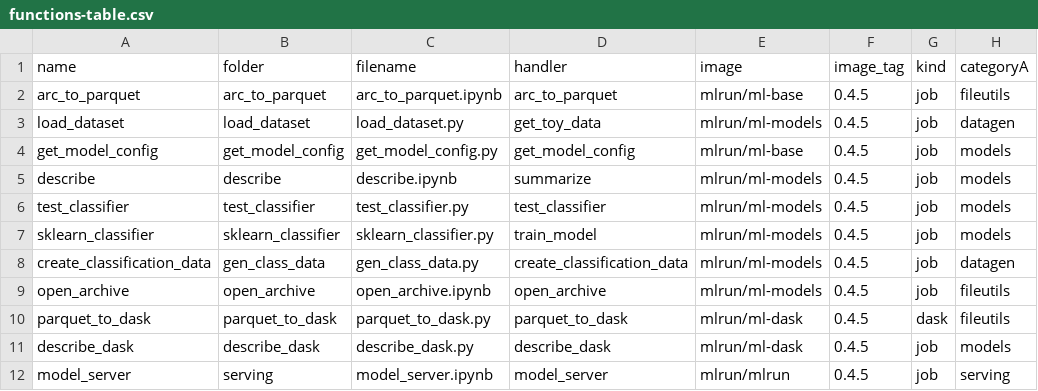
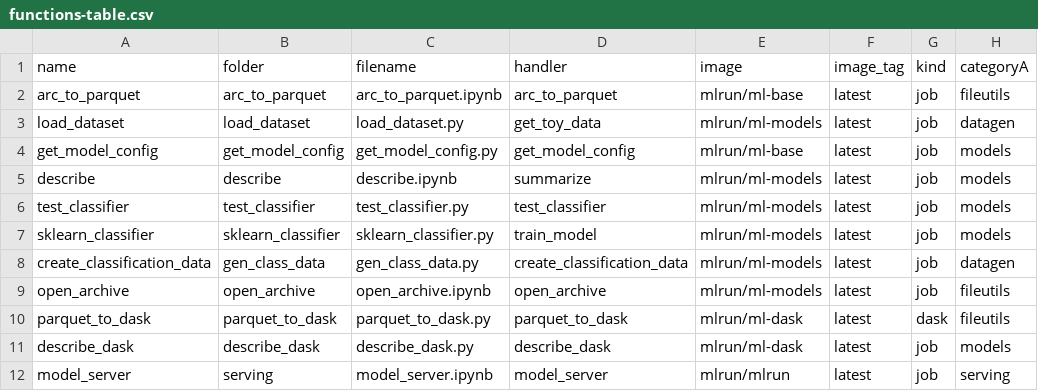
Before and after one commit to mlrun/functions, a CSV file: functions-table.csv, drawn as a sheet; only a part is shown; the diff names each change by its address in the sheet, - before the commit and + after, or states it on an @@ line.

```diff
--- a/functions-table.csv
+++ b/functions-table.csv
-F2:F12 (image_tag): 0.4.5
+F2:F12 (image_tag): latest
```
Also changed, not shown: 19 other files.
